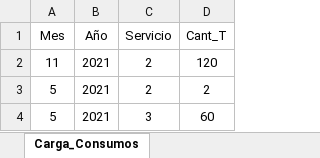
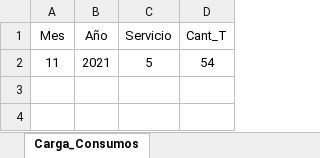
Before and after one commit to Erorck/Second-Chance_Electric-System, an Excel workbook: My Project/Archivos_Carga/Carga_Consumos.xlsx, sheet Carga_Consumos, drawn as a sheet; values as stored, in another font and other column widths than the file's, no borders; the diff names each change by its address in the sheet, - before the commit and + after, or states it on an @@ line.

Commit message:
Aplicacion - ABC Consumos. TODO: Mensaje de duplicado  y Usuario_Mod

```diff
--- a/My Project/Archivos_Carga/Carga_Consumos.xlsx (sheet Carga_Consumos)
+++ b/My Project/Archivos_Carga/Carga_Consumos.xlsx (sheet Carga_Consumos)
-C2 (Servicio): 2
+C2 (Servicio): 5
-D2 (Cant_T): 120
+D2 (Cant_T): 54
-row 3: 5 | 2021 | 2 | 2
-row 4: 5 | 2021 | 3 | 60
```
Also changed, not shown: 22 other files.
